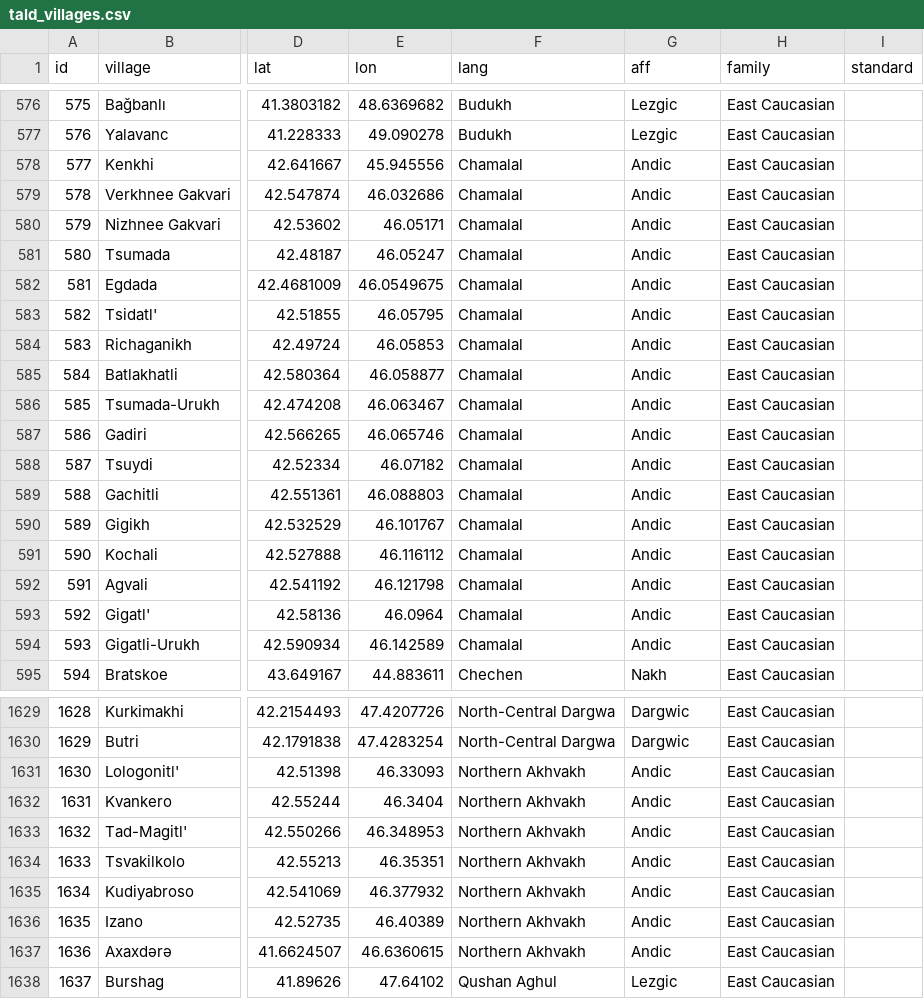
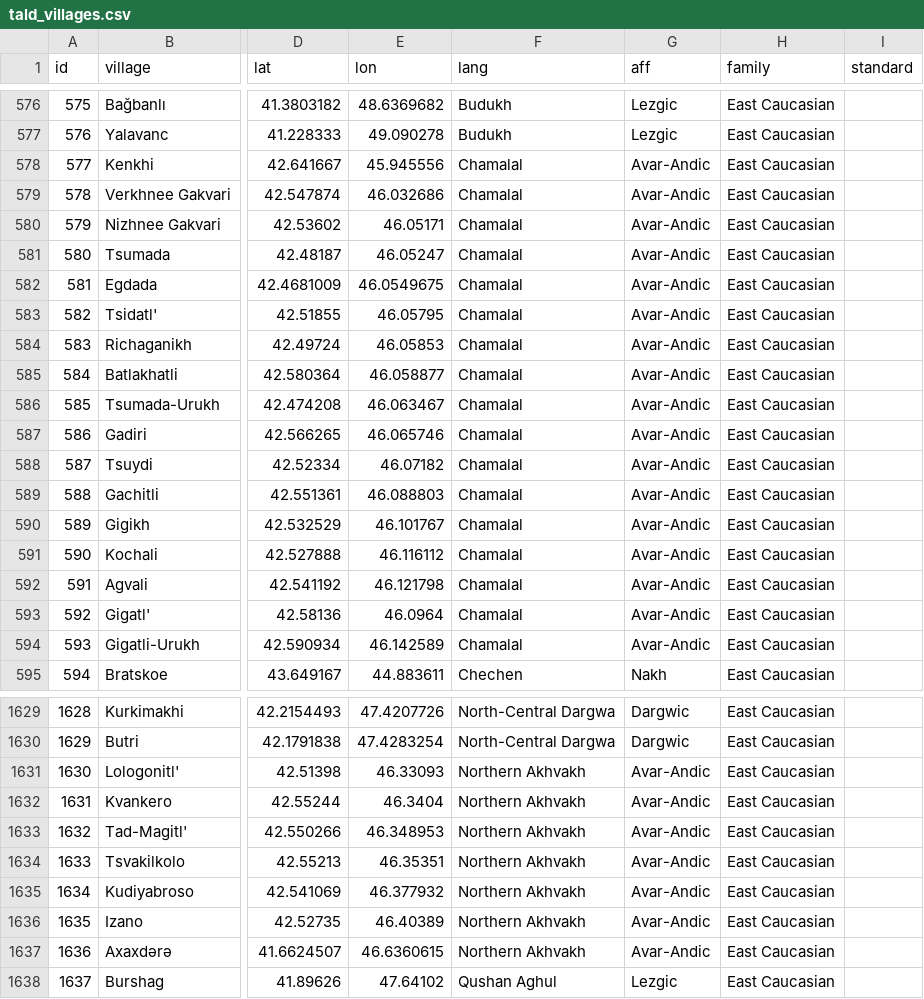
Before and after one commit to LingConLab/TALD, a CSV file: data/tald_villages.csv, drawn as a sheet; only a part is shown, gaps mark what is left out; the diff covers the shown part only; the diff names each change by its address in the sheet, - before the commit and + after, or states it on an @@ line.

```diff
--- a/data/tald_villages.csv
+++ b/data/tald_villages.csv
-G578:G594 (aff): Andic
+G578:G594 (aff): Avar-Andic
-G1631:G1637 (aff): Andic
+G1631:G1637 (aff): Avar-Andic
```
Also changed, not shown: 57 edited cells elsewhere in this file, 3 other files.
